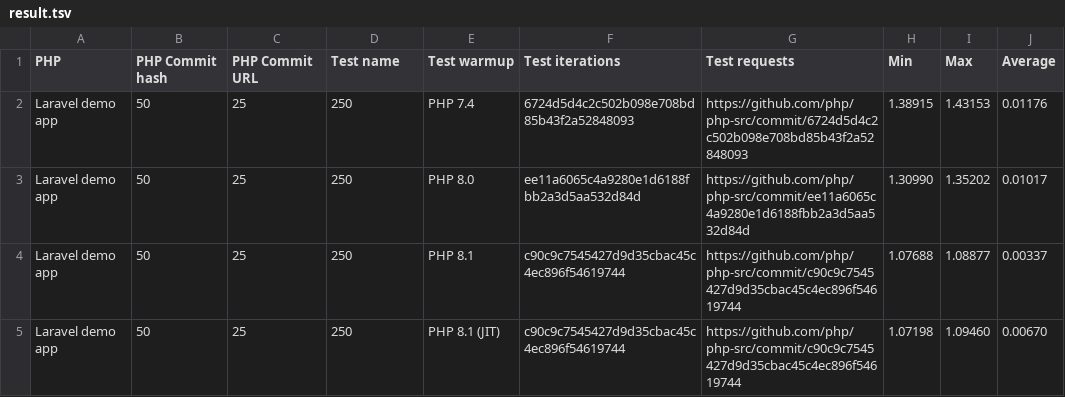
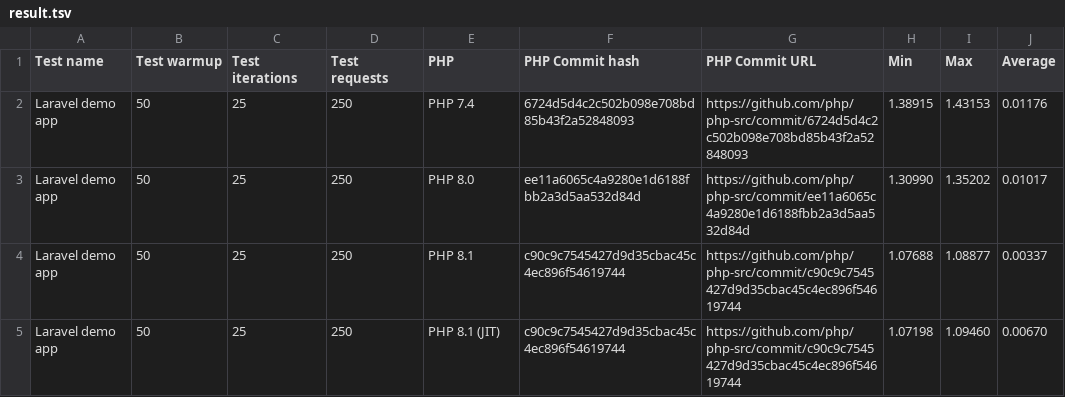
Before and after one commit to kocsismate/php-version-benchmarks, a TSV file: docs/results/2021_08_11_13_57_1_aws_arm64_c6g_4xlarge/result.tsv, drawn as a sheet; only a part is shown; the diff names each change by its address in the sheet, - before the commit and + after, or states it on an @@ line.

```diff
--- a/docs/results/2021_08_11_13_57_1_aws_arm64_c6g_4xlarge/result.tsv
+++ b/docs/results/2021_08_11_13_57_1_aws_arm64_c6g_4xlarge/result.tsv
-A1: PHP
+A1: Test name
-B1: PHP Commit hash
+B1: Test warmup
-C1: PHP Commit URL
+C1: Test iterations
-D1: Test name
+D1: Test requests
-E1: Test warmup
+E1: PHP
-F1: Test iterations
+F1: PHP Commit hash
-G1: Test requests
+G1: PHP Commit URL
```
Also changed, not shown: docs/results/database.tsv, 1 other file.
